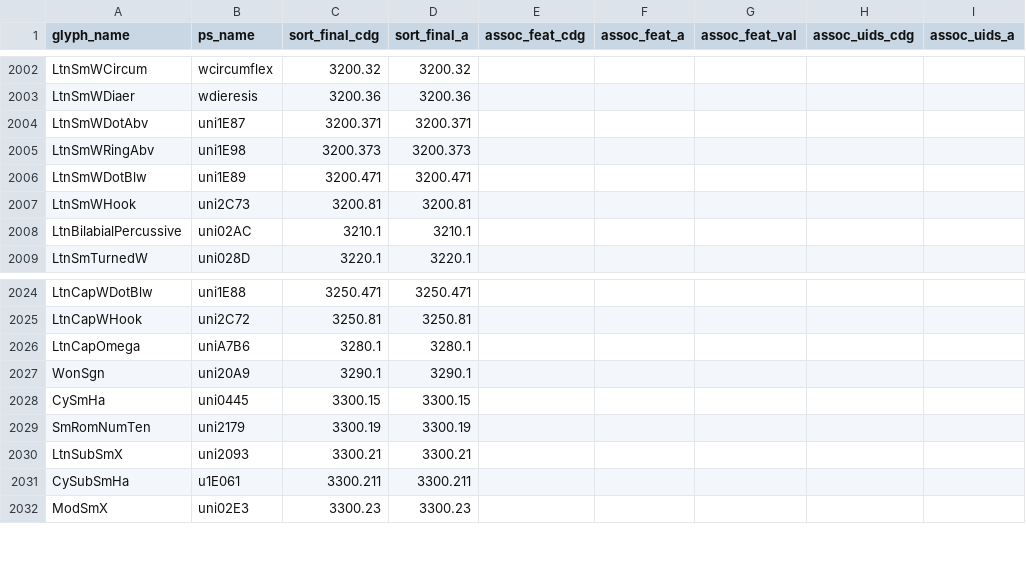
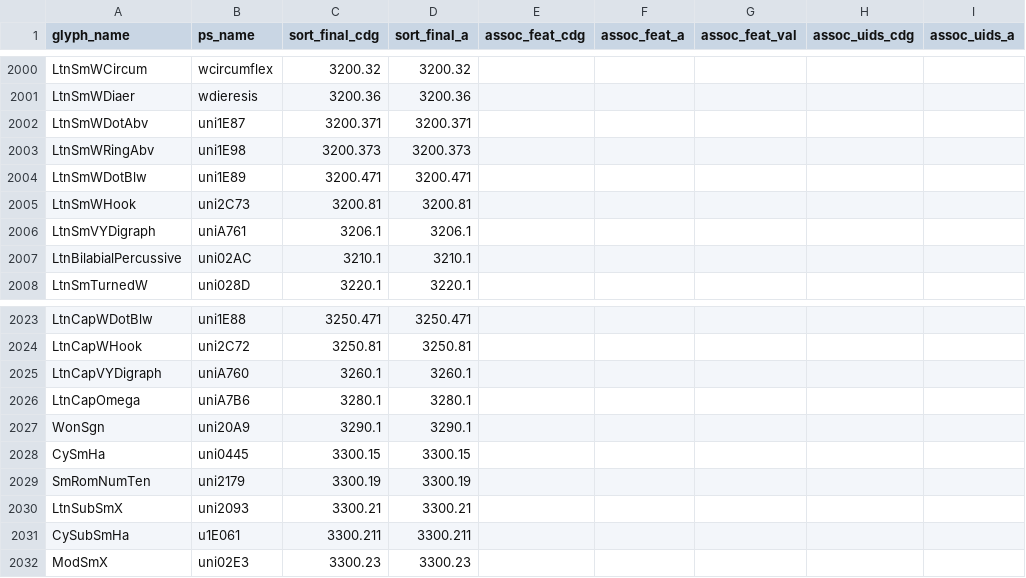
Before and after one commit to silnrsi/font-doulos, a CSV file: source/glyph_data.csv, drawn as a sheet; only a part is shown, gaps mark what is left out; the diff covers the shown part only.

```diff
--- a/source/glyph_data.csv
+++ b/source/glyph_data.csv
@@ -2007,2 +2005,3 @@ LtnSmWDotBlw,uni1E89,3200.471,3200.471,,,,,
 LtnSmWHook,uni2C73,3200.81,3200.81,,,,,
+LtnSmVYDigraph,uniA761,3206.1,3206.1,,,,,
 LtnBilabialPercussive,uni02AC,3210.1,3210.1,,,,,
@@ -2025,2 +2024,3 @@ LtnCapWDotBlw,uni1E88,3250.471,3250.471,,,,,
 LtnCapWHook,uni2C72,3250.81,3250.81,,,,,
+LtnCapVYDigraph,uniA760,3260.1,3260.1,,,,,
 LtnCapOmega,uniA7B6,3280.1,3280.1,,,,,
```
Also changed, not shown: 3 added rows, 5 removed rows and 4 edited cells elsewhere in this file, 2 other files.
